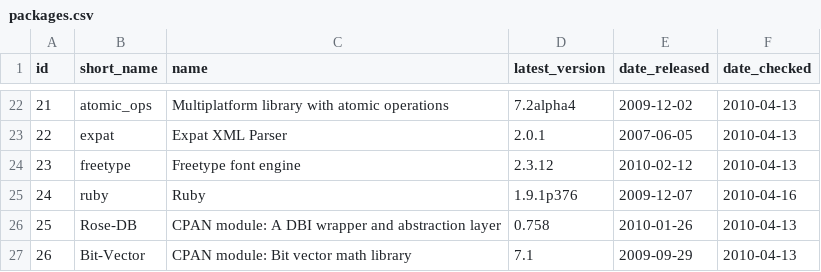
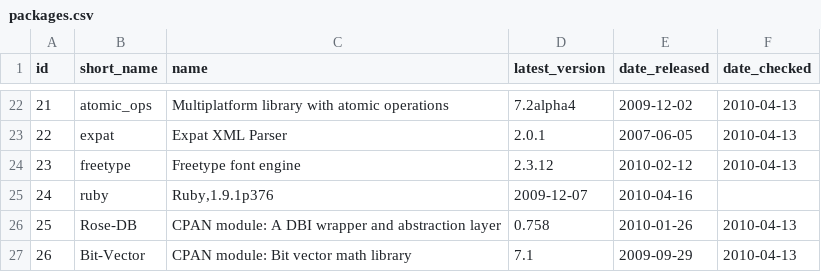
Before and after one commit to troywill/shilohSchema, a CSV file: 2010_spring/csv/packages.csv, drawn as a sheet; only a part is shown, gaps mark what is left out; the diff names each change by its address in the sheet, - before the commit and + after, or states it on an @@ line.

Commit message:
modified:   latest_tarball.csv

```diff
--- a/2010_spring/csv/packages.csv
+++ b/2010_spring/csv/packages.csv
-C25 (name): Ruby
+C25 (name): Ruby,1.9.1p376
-D25 (latest_version): 1.9.1p376
+D25 (latest_version): 2009-12-07
-E25 (date_released): 2009-12-07
+E25 (date_released): 2010-04-16
-F25 (date_checked): 2010-04-16
+F25 (date_checked): (empty)
```
Also changed, not shown: 2010_spring/csv/latest_tarball.csv, 2010_spring/csv/webpages.csv, 1 other file.
